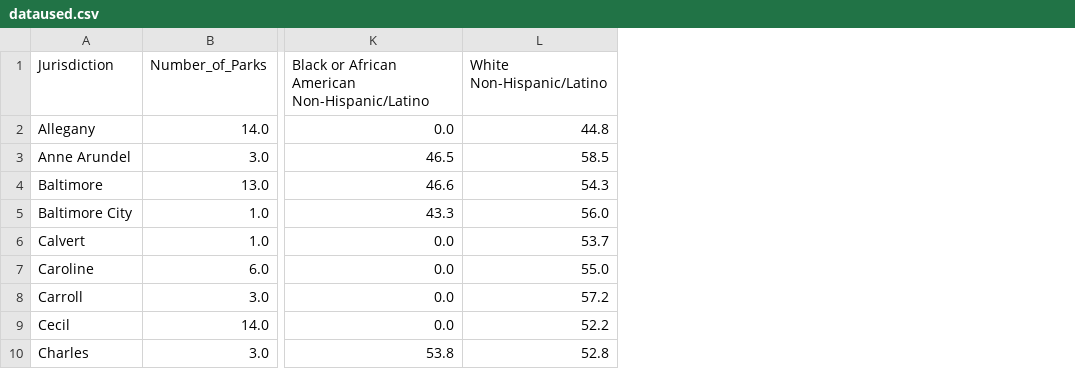
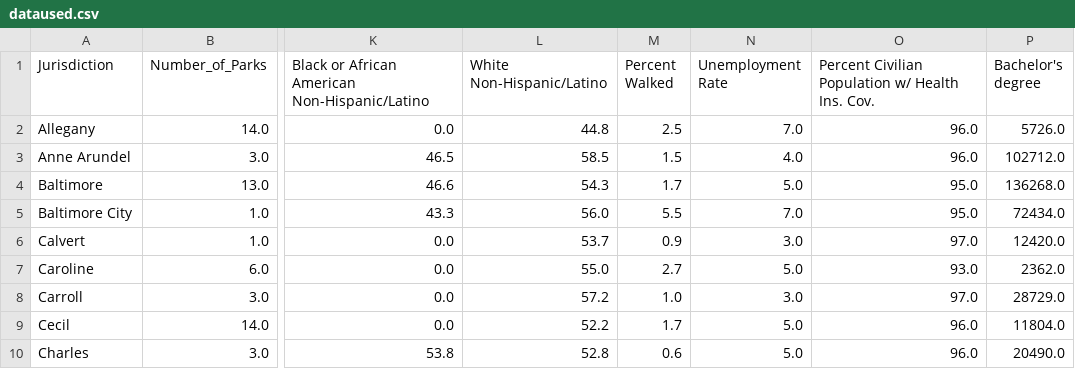
Before and after one commit to kjiriarte/Maryland_Activity-Health, a CSV file: datasets/dataused.csv, drawn as a sheet; only a part is shown, gaps mark what is left out; the diff names each change by its address in the sheet, - before the commit and + after, or states it on an @@ line.

```diff
--- a/datasets/dataused.csv
+++ b/datasets/dataused.csv
+column M (Percent Walked), rows 2-10: 2.5 | 1.5 | 1.7 | 5.5 | 0.9 | 2.7 | 1.0 | 1.7 | 0.6
+column N (Unemployment Rate), rows 2-10: 7.0 | 4.0 | 5.0 | 7.0 | 3.0 | 5.0 | 3.0 | 5.0 | 5.0
+column O, rows 1-10: Percent Civilian Population w/ Health Ins. Cov. | 96.0 | 96.0 | 95.0 | 95.0 | 97.0 | 93.0 | 97.0 | 96.0 | 96.0
+column P (Bachelor's degree), rows 2-10: 5726.0 | 102712.0 | 136268.0 | 72434.0 | 12420.0 | 2362.0 | 28729.0 | 11804.0 | 20490.0
```
Also changed, not shown: 7 other files.
